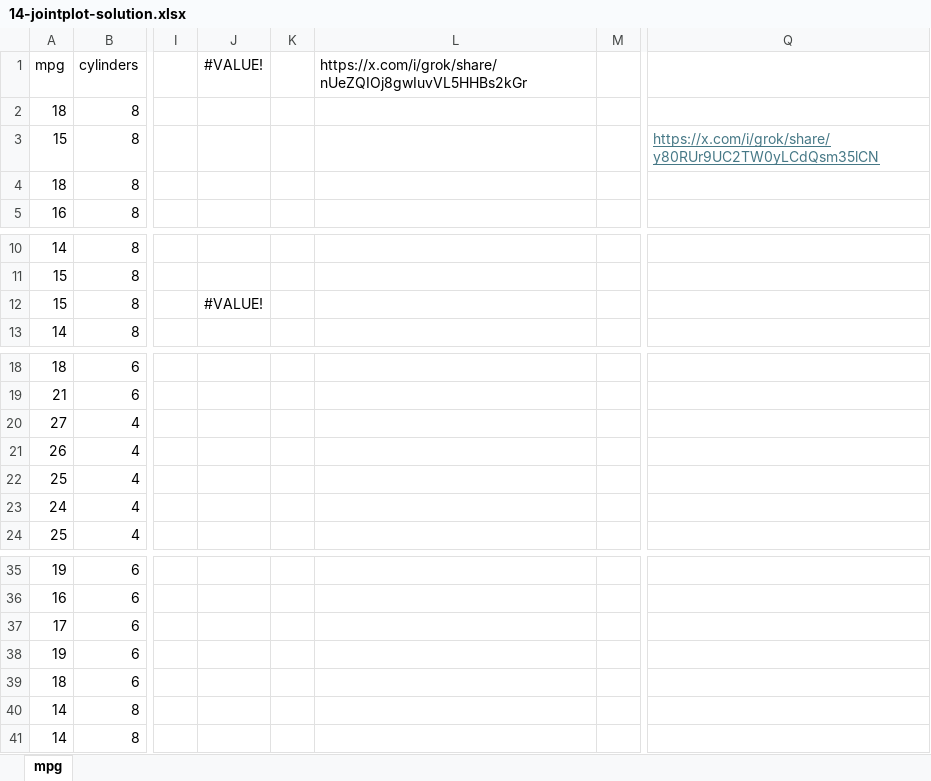
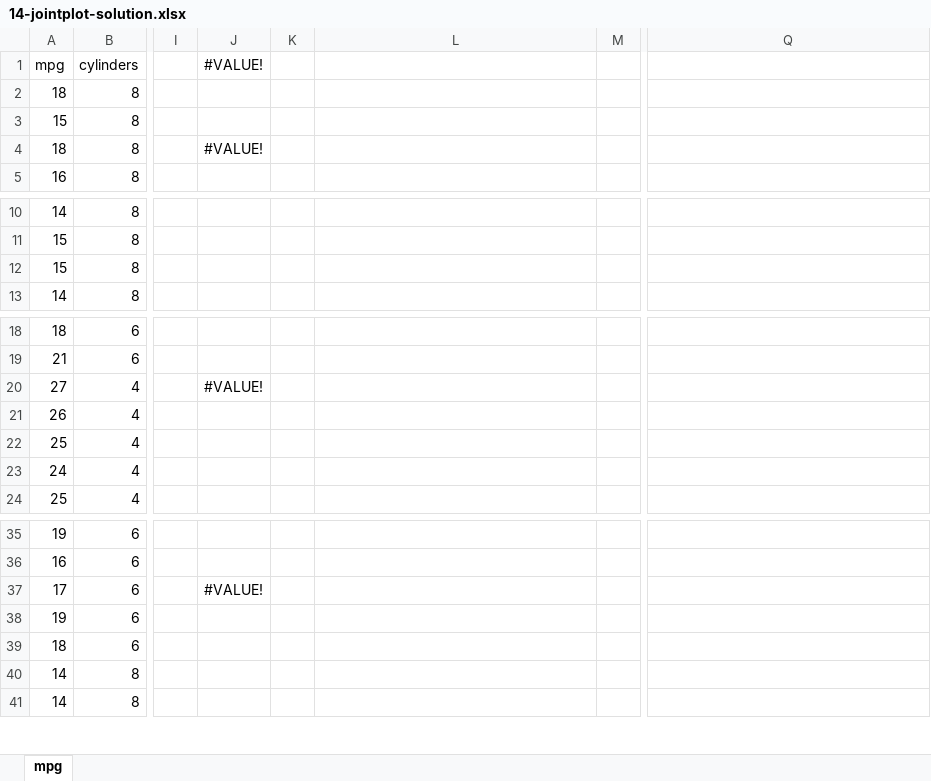
Before and after one commit to stringfestdata/ready-to-go-python-in-excel-use-cases, an Excel workbook: 14-jointplot/14-jointplot-solution.xlsx, sheet mpg, drawn as a sheet; only a part is shown, gaps mark what is left out; values as stored, in another font and other column widths than the file's, no borders; charts and pictures and table styles not drawn; the diff names each change by its address in the sheet, - before the commit and + after, or states it on an @@ line.

```diff
--- a/14-jointplot/14-jointplot-solution.xlsx (sheet mpg)
+++ b/14-jointplot/14-jointplot-solution.xlsx (sheet mpg)
-L1: https://x.com/i/grok/share/nUeZQIOj8gwIuvVL5HHBs2kGr
+L1: (empty)
-Q3: https://x.com/i/grok/share/y80RUr9UC2TW0yLCdQsm35lCN
+Q3: (empty)
-J4 (#VALUE!): (empty)
+J4 (#VALUE!): #VALUE!
-J12 (#VALUE!): #VALUE!
+J12 (#VALUE!): (empty)
-J20 (#VALUE!): (empty)
+J20 (#VALUE!): #VALUE!
-J37 (#VALUE!): (empty)
+J37 (#VALUE!): #VALUE!
```
Also changed, not shown: charts or pictures, 11-pairplot/11-pairplot.xlsx, 12-jitterplot/12-jitterplot-solution.xlsx, 2 other files.
